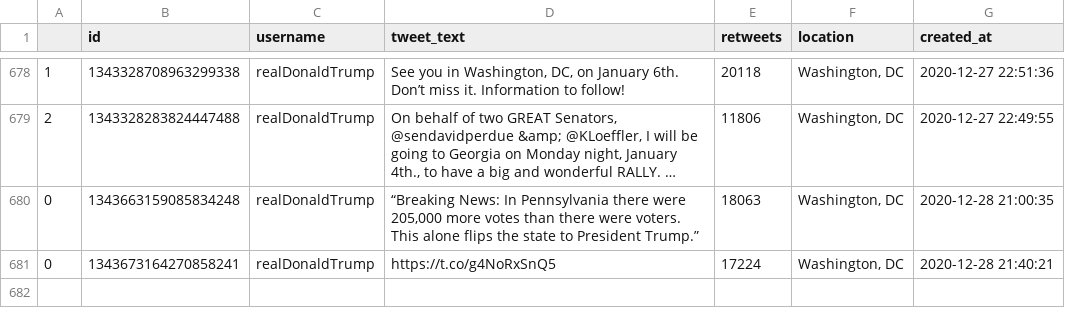
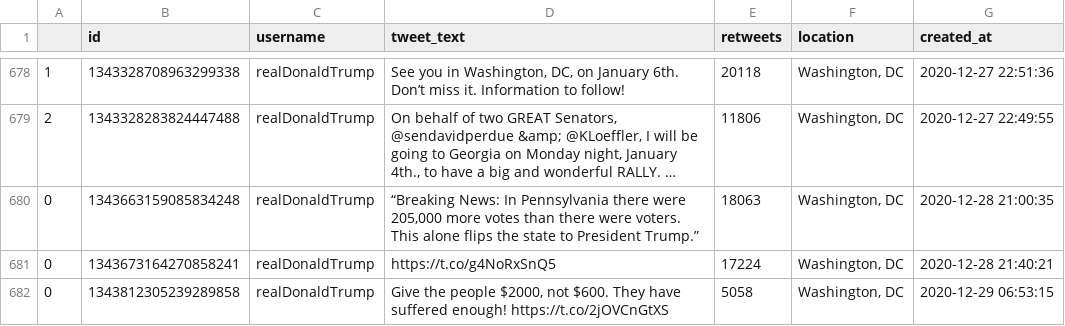
Before and after one commit to joshkraft/daily-candidate-tweets, a CSV file: data/realDonaldTrump/data.csv, drawn as a sheet; only a part is shown, gaps mark what is left out; long unchanged cells end in …; the diff names each change by its address in the sheet, - before the commit and + after, or states it on an @@ line.

Commit message:
Latest data: Tue Dec 29 07:26:37 UTC 2020

```diff
--- a/data/realDonaldTrump/data.csv
+++ b/data/realDonaldTrump/data.csv
+row 682: 0 | 1343812305239289858 | realDonaldTrump | Give the people $2000, not $600. They have suffered enough! https://t.co/2jOVCnGtXS | 5058 | Washington, DC | 2020-12-29 06:53:15
```
Also changed, not shown: 1 other file.
